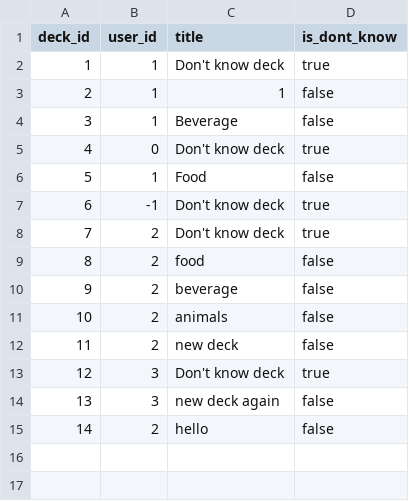
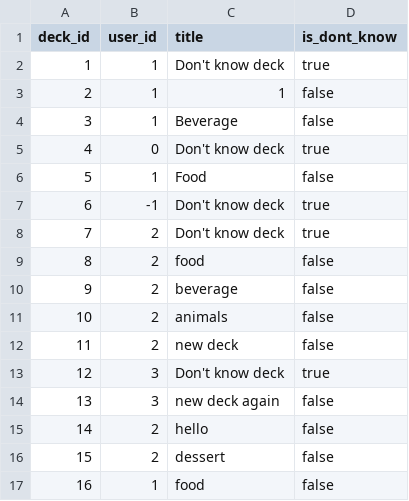
Before and after one commit to hello24342/team-project, a CSV file: decks.csv, drawn as a sheet; the diff names each change by its address in the sheet, - before the commit and + after, or states it on an @@ line.

```diff
--- a/decks.csv
+++ b/decks.csv
+row 16: 15 | 2 | dessert | false
+row 17: 16 | 1 | food | false
```
Also changed, not shown: flashcards.csv, users.csv, 8 other files.
